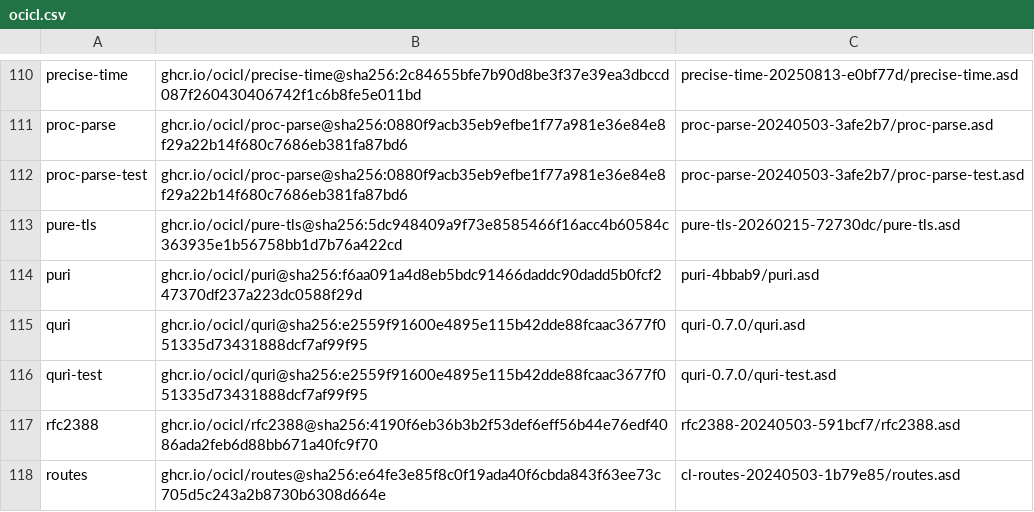
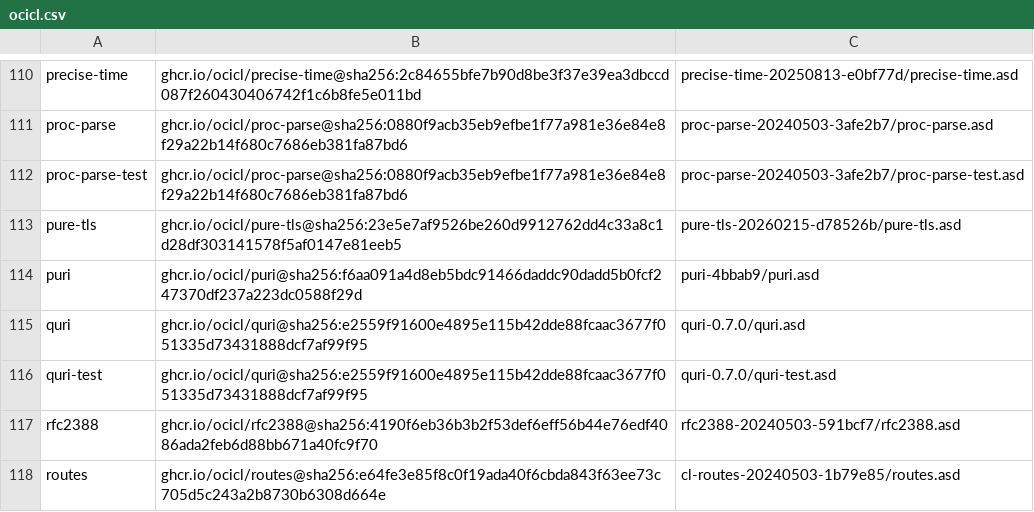
Before and after one commit to atgreen/cloodoo, a CSV file: ocicl.csv, drawn as a sheet; only a part is shown, gaps mark what is left out.

Commit message:
Upgrade pure-tls

```diff
--- a/ocicl.csv
+++ b/ocicl.csv
@@ -112,3 +112,3 @@ proc-parse, ghcr.io/ocicl/proc-parse@sha256:0880f9acb35eb9efbe1f77a981e36e84e8f2
 proc-parse-test, ghcr.io/ocicl/proc-parse@sha256:0880f9acb35eb9efbe1f77a981e36e84e8f29a22b14f680c7686eb381fa87bd6, proc-parse-20240503-3afe2b7/proc-parse-test.asd
-pure-tls, ghcr.io/ocicl/pure-tls@sha256:5dc948409a9f73e8585466f16acc4b60584c363935e1b56758bb1d7b76a422cd, pure-tls-20260215-72730dc/pure-tls.asd
+pure-tls, ghcr.io/ocicl/pure-tls@sha256:23e5e7af9526be260d9912762dd4c33a8c1d28df303141578f5af0147e81eeb5, pure-tls-20260215-d78526b/pure-tls.asd
 puri, ghcr.io/ocicl/puri@sha256:f6aa091a4d8eb5bdc91466daddc90dadd5b0fcf247370df237a223dc0588f29d, puri-4bbab9/puri.asd
```
